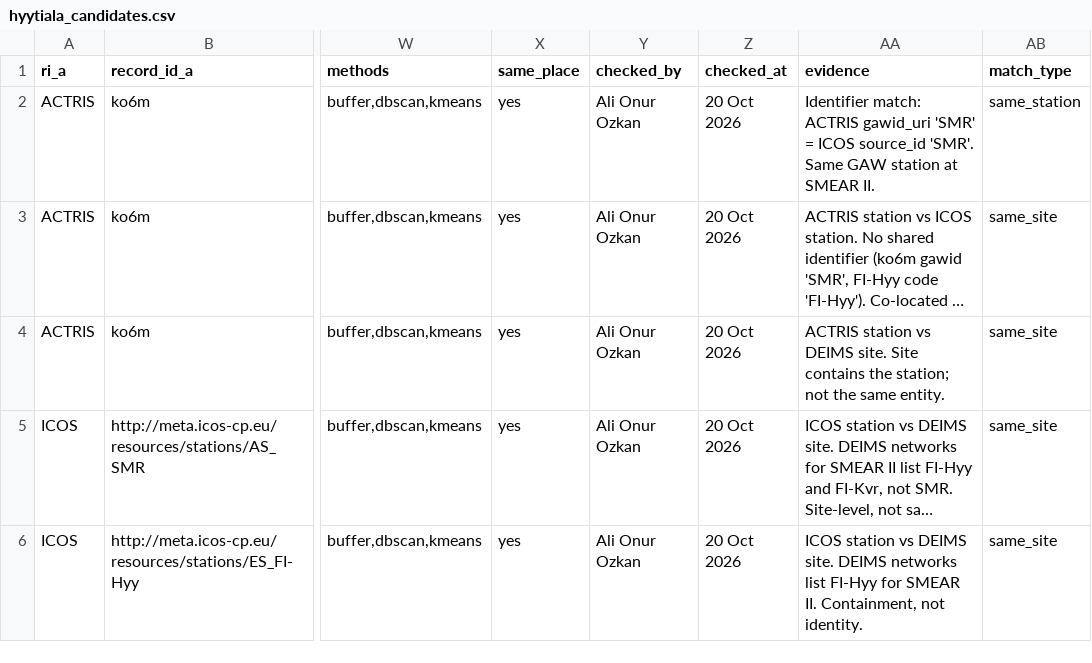
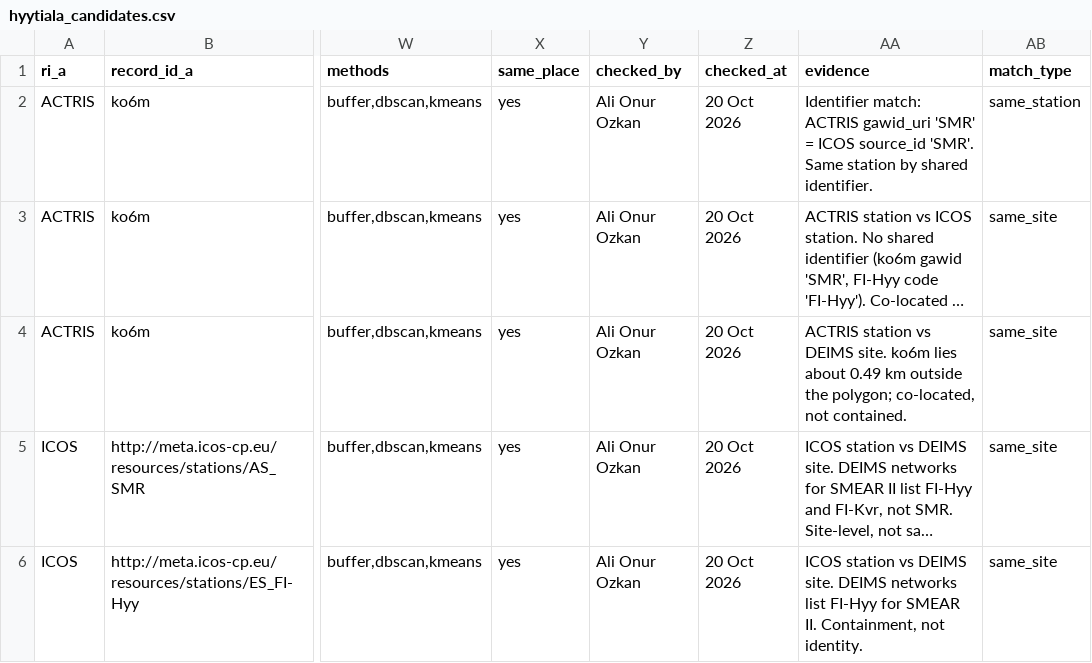
Before and after one commit to ozkanali357/ri-station-harmonization, a CSV file: outputs/hyytiala_candidates.csv, drawn as a sheet; only a part is shown, gaps mark what is left out; long unchanged cells end in …; the diff names each change by its address in the sheet, - before the commit and + after, or states it on an @@ line.

Commit message:
Correct evidence wording: shared-identifier station; ko6m outside polygon

```diff
--- a/outputs/hyytiala_candidates.csv
+++ b/outputs/hyytiala_candidates.csv
-AA2 (evidence): …'SMR'. Same GAW station at SMEAR II.
+AA2 (evidence): …'SMR'. Same station by shared identifier.
-AA4 (evidence): …DEIMS site. Site contains the station; not the same entity.
+AA4 (evidence): …DEIMS site. ko6m lies about 0.49 km outside the polygon; co-located, not contained.
```
